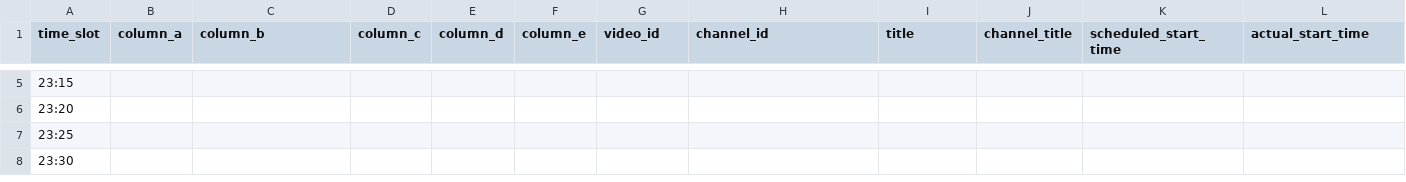
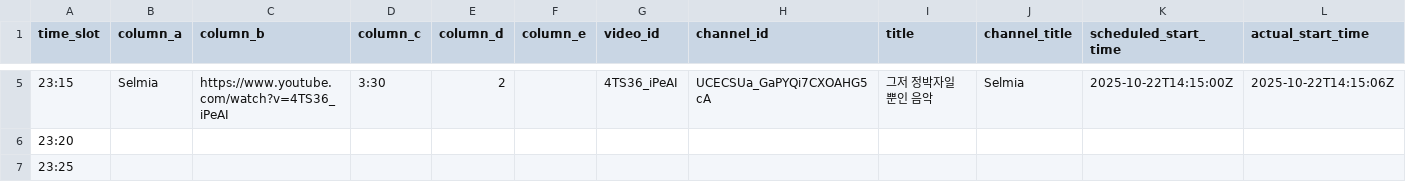
Before and after one commit to ChangpopWiki/premiere-relay-archive-data, a TSV file: 2025/10/2025-10-22.tsv, drawn as a sheet; only a part is shown, gaps mark what is left out; the shorter side is filled out with more unchanged rows; the diff covers the shown part only; the diff names each change by its address in the sheet, - before the commit and + after, or states it on an @@ line.

```diff
--- a/2025/10/2025-10-22.tsv
+++ b/2025/10/2025-10-22.tsv
-B5 (column_a): (empty)
+B5 (column_a): Selmia
-C5 (column_b): (empty)
+C5 (column_b): https://www.youtube.com/watch?v=4TS36_iPeAI
-D5 (column_c): (empty)
+D5 (column_c): 3:30
-E5 (column_d): (empty)
+E5 (column_d): 2
-G5 (video_id): (empty)
+G5 (video_id): 4TS36_iPeAI
-H5 (channel_id): (empty)
+H5 (channel_id): UCECSUa_GaPYQi7CXOAHG5cA
-I5 (title): (empty)
+I5 (title): 그저 정박자일 뿐인 음악
-J5 (channel_title): (empty)
+J5 (channel_title): Selmia
-K5 (scheduled_start_time): (empty)
+K5 (scheduled_start_time): 2025-10-22T14:15:00Z
-L5 (actual_start_time): (empty)
+L5 (actual_start_time): 2025-10-22T14:15:06Z
```
Also changed, not shown: 33 edited cells elsewhere in this file, 1 other file.
